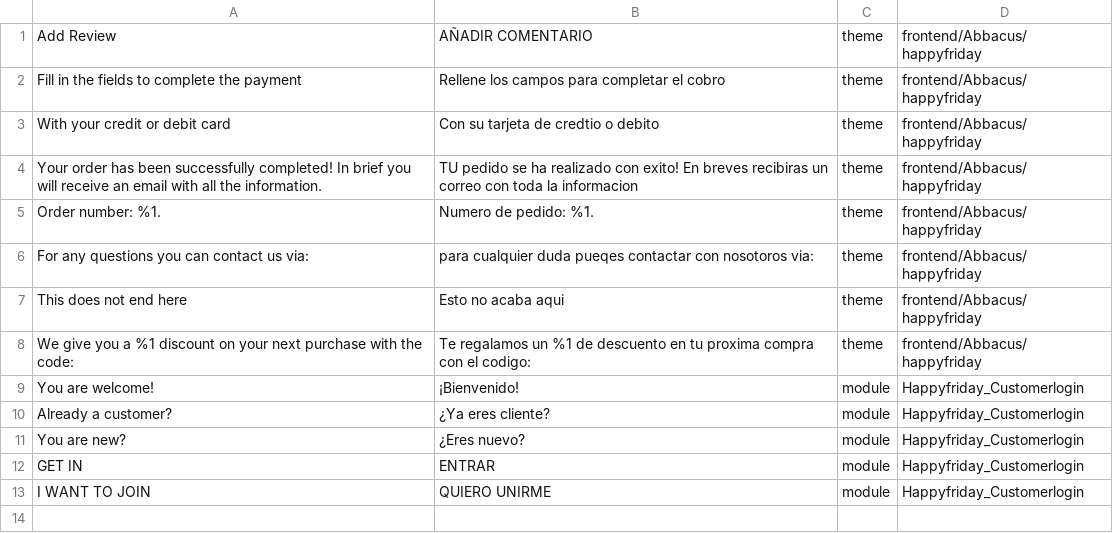
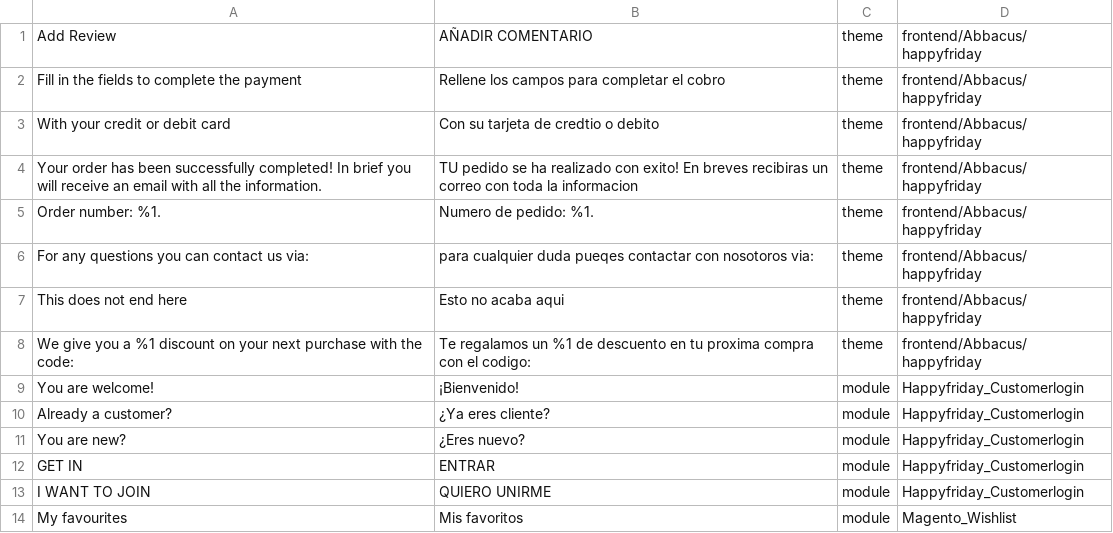
Before and after one commit to mohammeddahwi01/HappyFriday, a CSV file: app/design/frontend/Abbacus/happyfriday/i18n/es_ES.csv, drawn as a sheet.

```diff
--- a/app/design/frontend/Abbacus/happyfriday/i18n/es_ES.csv
+++ b/app/design/frontend/Abbacus/happyfriday/i18n/es_ES.csv
@@ -13 +13,2 @@
 "I WANT TO JOIN","QUIERO UNIRME",module,Happyfriday_Customerlogin
+"My favourites","Mis favoritos",module,Magento_Wishlist
```
Also changed, not shown: 4 other files.
